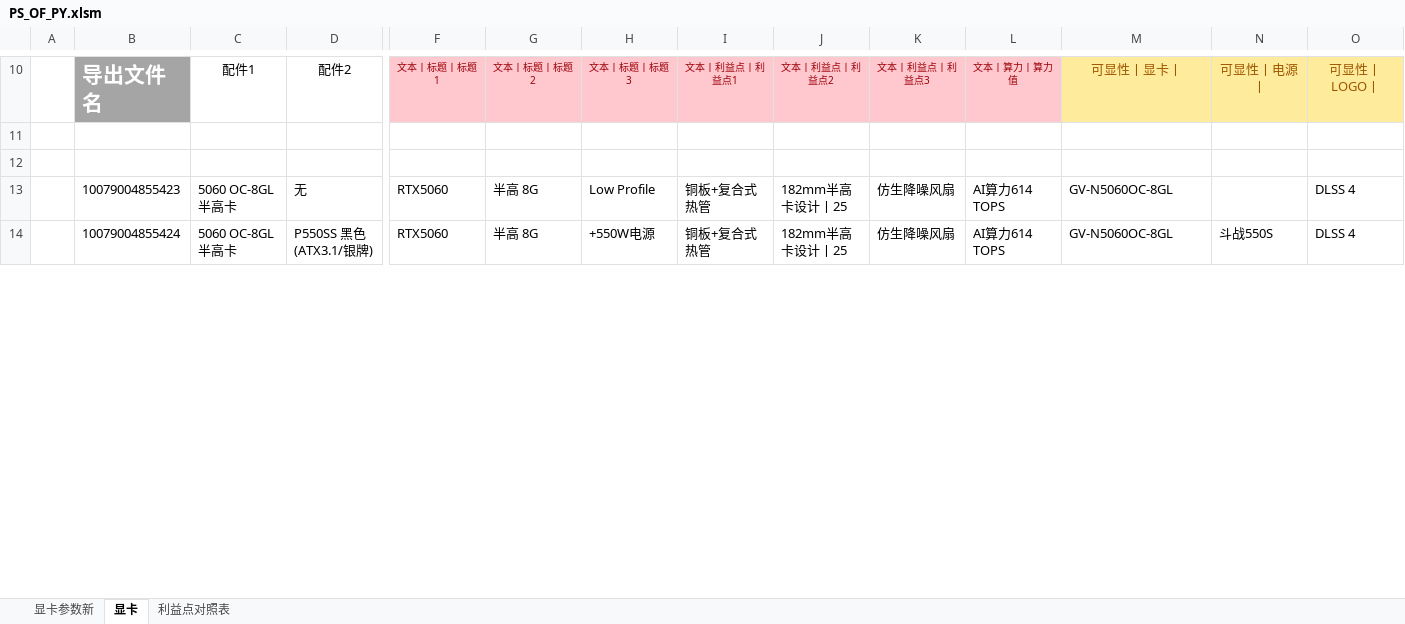
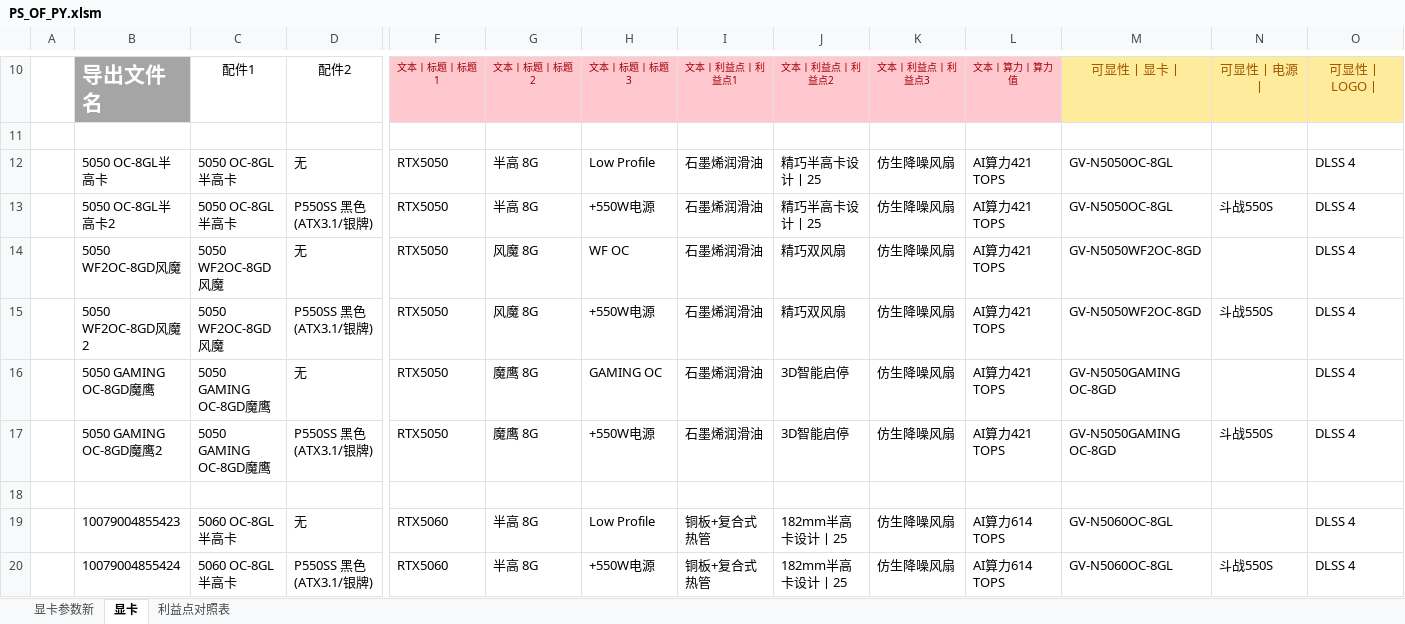
Before and after one commit to irx999/ps_of_py, an Excel workbook: PS_OF_PY.xlsm, sheet 显卡, drawn as a sheet; only a part is shown, gaps mark what is left out; values as stored, in another font and other column widths than the file's, no borders; charts and pictures and table styles not drawn; rows hold the shown columns only; the diff covers the shown part only; the diff names each change by its address in the sheet, - before the commit and + after, or states it on an @@ line.

```diff
--- a/PS_OF_PY.xlsm (sheet 显卡)
+++ b/PS_OF_PY.xlsm (sheet 显卡)
+row 12:  | 5050 OC-8GL半高卡 | 5050 OC-8GL半高卡 | 无 | RTX5050 | 半高 8G | Low Profile | 石墨烯润滑油 | 精巧半高卡设计丨25 | 仿生降噪风扇 | AI算力421 TOPS | GV-N5050OC-8GL |  | DLSS 4
+row 13:  | 5050 OC-8GL半高卡2 | 5050 OC-8GL半高卡 | P550SS 黑色(ATX3.1/银牌) | RTX5050 | 半高 8G | +550W电源 | 石墨烯润滑油 | 精巧半高卡设计丨25 | 仿生降噪风扇 | AI算力421 TOPS | GV-N5050OC-8GL | 斗战550S | DLSS 4
+row 14:  | 5050 WF2OC-8GD风魔 | 5050 WF2OC-8GD风魔 | 无 | RTX5050 | 风魔 8G | WF OC | 石墨烯润滑油 | 精巧双风扇 | 仿生降噪风扇 | AI算力421 TOPS | GV-N5050WF2OC-8GD |  | DLSS 4
+row 15:  | 5050 WF2OC-8GD风魔2 | 5050 WF2OC-8GD风魔 | P550SS 黑色(ATX3.1/银牌) | RTX5050 | 风魔 8G | +550W电源 | 石墨烯润滑油 | 精巧双风扇 | 仿生降噪风扇 | AI算力421 TOPS | GV-N5050WF2OC-8GD | 斗战550S | DLSS 4
+row 16:  | 5050 GAMING OC-8GD魔鹰 | 5050 GAMING OC-8GD魔鹰 | 无 | RTX5050 | 魔鹰 8G | GAMING OC | 石墨烯润滑油 | 3D智能启停 | 仿生降噪风扇 | AI算力421 TOPS | GV-N5050GAMING OC-8GD |  | DLSS 4
+row 17:  | 5050 GAMING OC-8GD魔鹰2 | 5050 GAMING OC-8GD魔鹰 | P550SS 黑色(ATX3.1/银牌) | RTX5050 | 魔鹰 8G | +550W电源 | 石墨烯润滑油 | 3D智能启停 | 仿生降噪风扇 | AI算力421 TOPS | GV-N5050GAMING OC-8GD | 斗战550S | DLSS 4
```
Also changed, not shown: 25 added rows, 2 removed rows, 48 edited cells and cell formats elsewhere in this sheet, sheet 利益点对照表, sheet 显卡参数新, test.xlsm, 2 other files.
